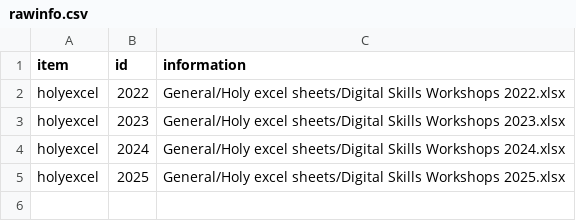
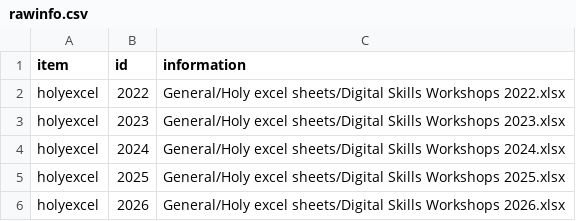
Before and after one commit to esciencecenter-digital-skills/training-infrastructure, a CSV file: inst/extdata/rawinfo.csv, drawn as a sheet; the diff names each change by its address in the sheet, - before the commit and + after, or states it on an @@ line.

Commit message:
Adding excel sheet for 2026

```diff
--- a/inst/extdata/rawinfo.csv
+++ b/inst/extdata/rawinfo.csv
+row 6: holyexcel | 2026 | General/Holy excel sheets/Digital Skills Workshops 2026.xlsx
```
